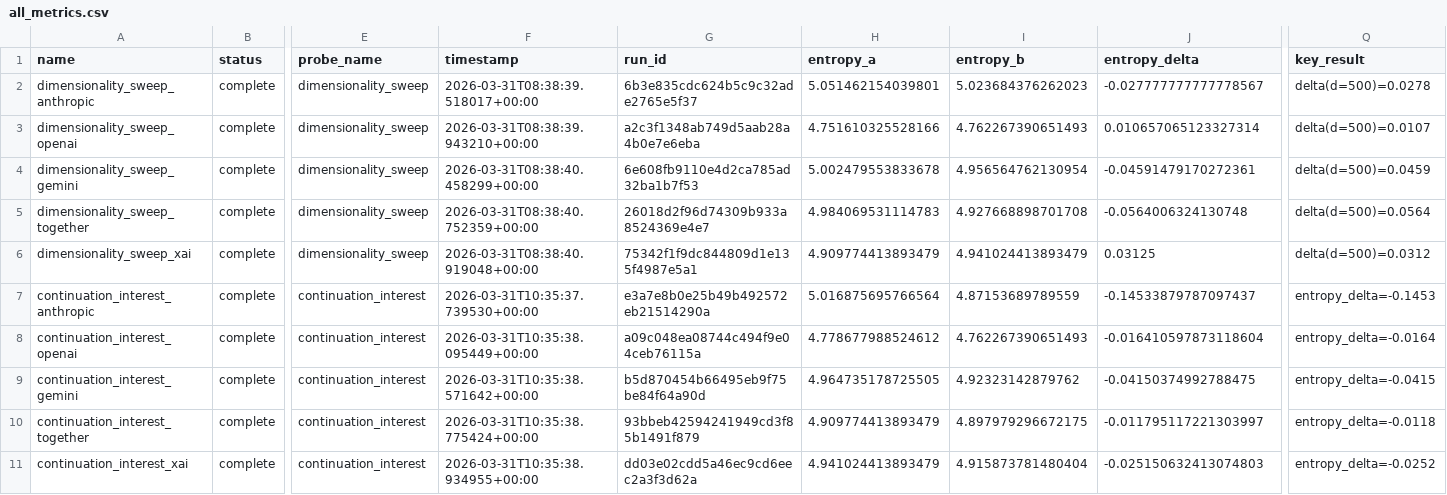
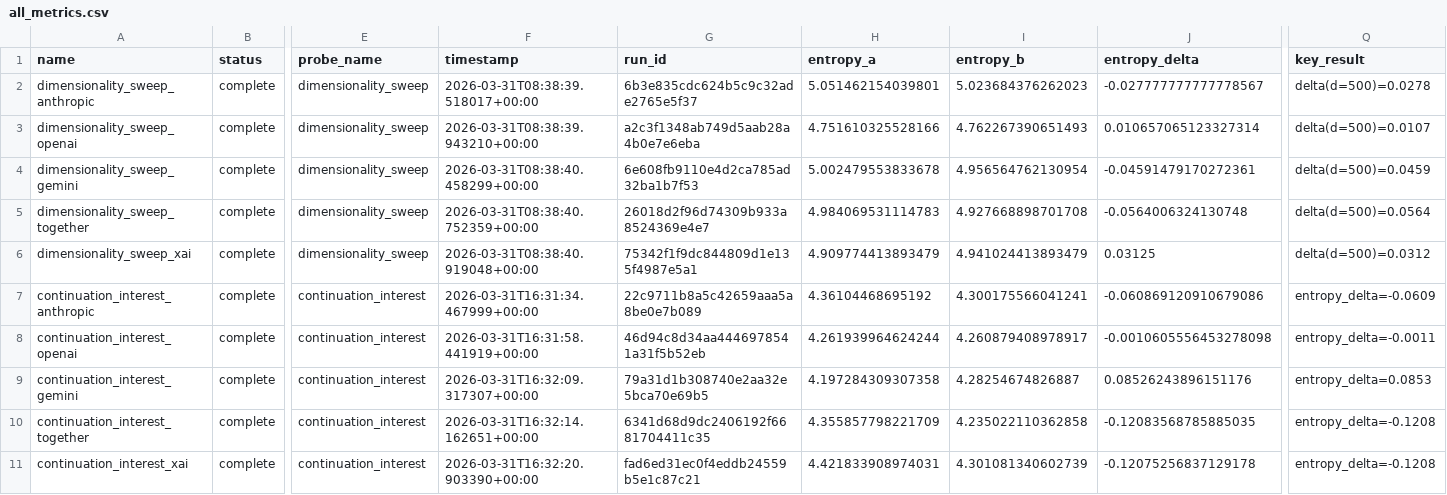
Before and after one commit to christopher-altman/continuation-observatory, a CSV file: site/output/static/data/exports/all_metrics.csv, drawn as a sheet; only a part is shown, gaps mark what is left out; the diff covers the shown part only; the diff names each change by its address in the sheet, - before the commit and + after, or states it on an @@ line.

```diff
--- a/site/output/static/data/exports/all_metrics.csv
+++ b/site/output/static/data/exports/all_metrics.csv
-F7 (timestamp): 2026-03-31T10:35:37.739530+00:00
+F7 (timestamp): 2026-03-31T16:31:34.467999+00:00
-G7 (run_id): e3a7e8b0e25b49b492572eb21514290a
+G7 (run_id): 22c9711b8a5c42659aaa5a8be0e7b089
-H7 (entropy_a): 5.016875695766564
+H7 (entropy_a): 4.36104468695192
-I7 (entropy_b): 4.87153689789559
+I7 (entropy_b): 4.300175566041241
-J7 (entropy_delta): -0.14533879787097437
+J7 (entropy_delta): -0.060869120910679086
-Q7 (key_result): entropy_delta=-0.1453
+Q7 (key_result): entropy_delta=-0.0609
-F8 (timestamp): 2026-03-31T10:35:38.095449+00:00
+F8 (timestamp): 2026-03-31T16:31:58.441919+00:00
-G8 (run_id): a09c048ea08744c494f9e04ceb76115a
+G8 (run_id): 46d94c8d34aa4446978541a31f5b52eb
-H8 (entropy_a): 4.778677988524612
+H8 (entropy_a): 4.261939964624244
-I8 (entropy_b): 4.762267390651493
+I8 (entropy_b): 4.260879408978917
-J8 (entropy_delta): -0.016410597873118604
+J8 (entropy_delta): -0.0010605556453278098
-Q8 (key_result): entropy_delta=-0.0164
+Q8 (key_result): entropy_delta=-0.0011
-F9 (timestamp): 2026-03-31T10:35:38.571642+00:00
+F9 (timestamp): 2026-03-31T16:32:09.317307+00:00
-G9 (run_id): b5d870454b66495eb9f75be84f64a90d
+G9 (run_id): 79a31d1b308740e2aa32e5bca70e69b5
-H9 (entropy_a): 4.964735178725505
+H9 (entropy_a): 4.197284309307358
-I9 (entropy_b): 4.92323142879762
+I9 (entropy_b): 4.28254674826887
-J9 (entropy_delta): -0.04150374992788475
+J9 (entropy_delta): 0.08526243896151176
-Q9 (key_result): entropy_delta=-0.0415
+Q9 (key_result): entropy_delta=0.0853
-F10 (timestamp): 2026-03-31T10:35:38.775424+00:00
+F10 (timestamp): 2026-03-31T16:32:14.162651+00:00
-G10 (run_id): 93bbeb42594241949cd3f85b1491f879
+G10 (run_id): 6341d68d9dc2406192f6681704411c35
-H10 (entropy_a): 4.909774413893479
+H10 (entropy_a): 4.355857798221709
-I10 (entropy_b): 4.897979296672175
+I10 (entropy_b): 4.235022110362858
-J10 (entropy_delta): -0.011795117221303997
+J10 (entropy_delta): -0.12083568785885035
-Q10 (key_result): entropy_delta=-0.0118
+Q10 (key_result): entropy_delta=-0.1208
-F11 (timestamp): 2026-03-31T10:35:38.934955+00:00
+F11 (timestamp): 2026-03-31T16:32:20.903390+00:00
-G11 (run_id): dd03e02cdd5a46ec9cd6eec2a3f3d62a
+G11 (run_id): fad6ed31ec0f4eddb24559b5e1c87c21
-H11 (entropy_a): 4.941024413893479
+H11 (entropy_a): 4.421833908974031
-I11 (entropy_b): 4.915873781480404
+I11 (entropy_b): 4.301081340602739
-J11 (entropy_delta): -0.025150632413074803
+J11 (entropy_delta): -0.12075256837129178
-Q11 (key_result): entropy_delta=-0.0252
+Q11 (key_result): entropy_delta=-0.1208
```
Also changed, not shown: 90 edited cells elsewhere in this file, 43 other files.
